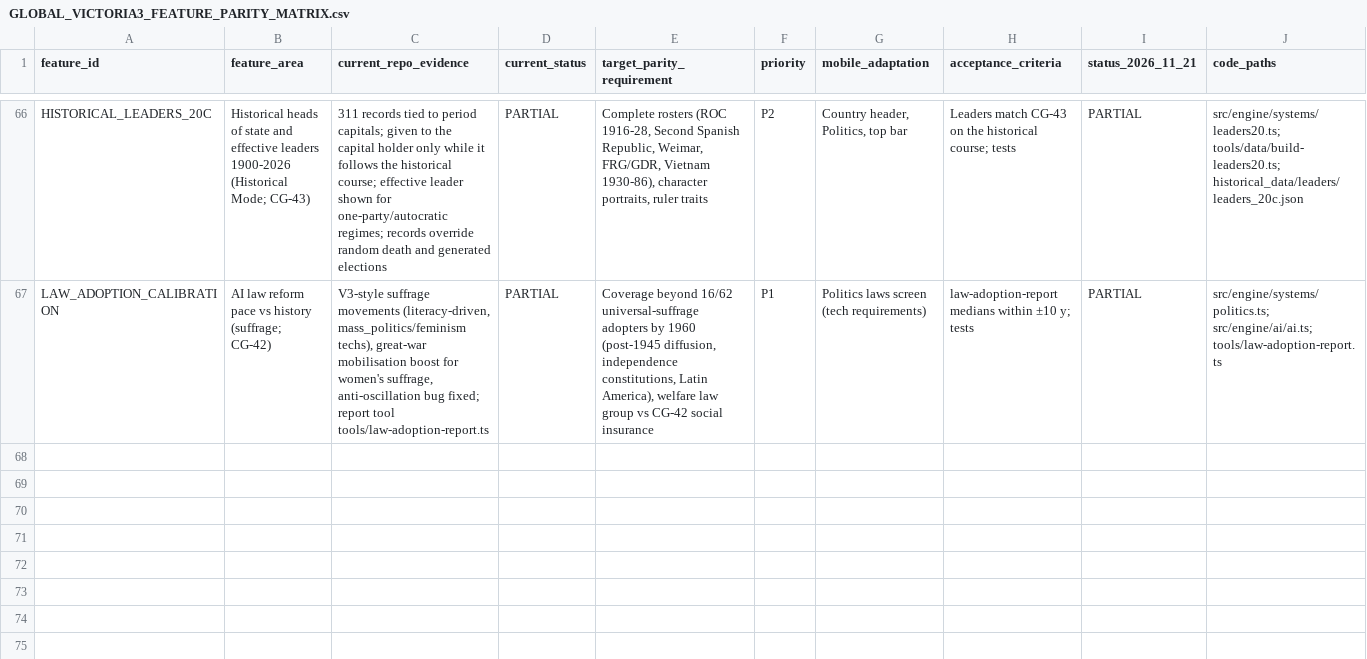
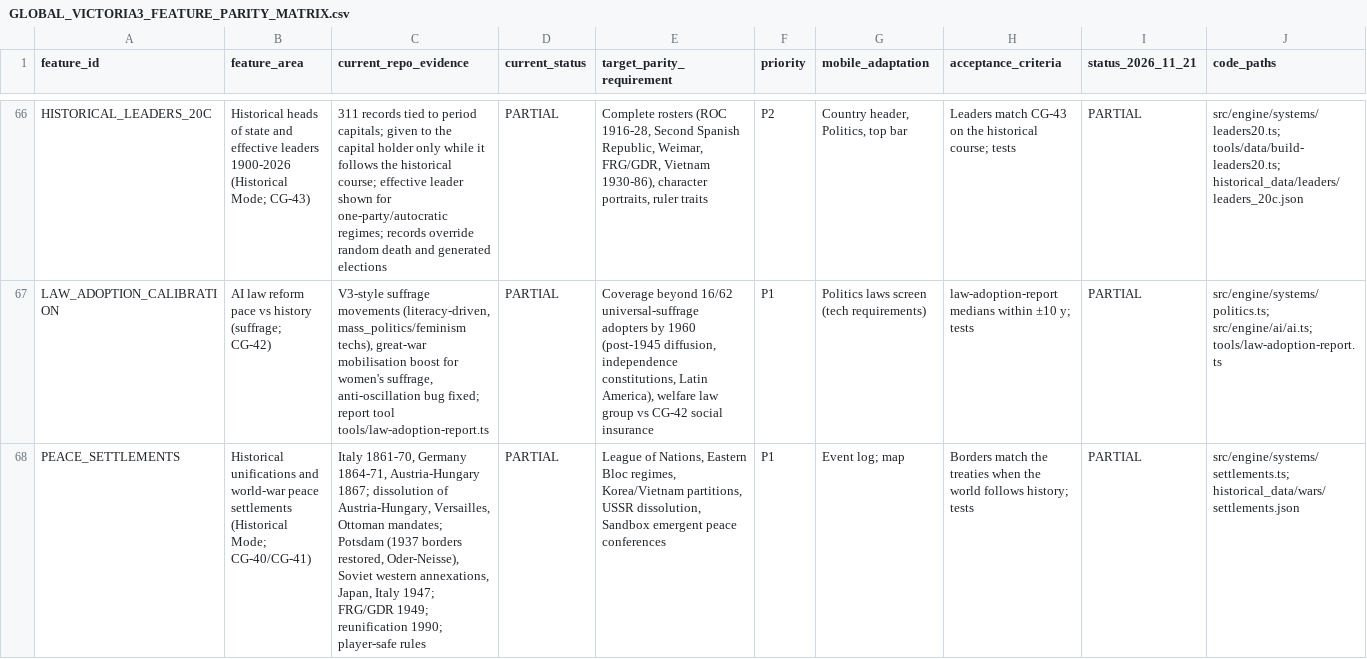
Before and after one commit to mtieu6470-maker/Victori3-mobile, a CSV file: docs/audit/GLOBAL_VICTORIA3_FEATURE_PARITY_MATRIX.csv, drawn as a sheet; only a part is shown, gaps mark what is left out; rows hold the shown columns only; the diff names each change by its address in the sheet, - before the commit and + after, or states it on an @@ line.

```diff
--- a/docs/audit/GLOBAL_VICTORIA3_FEATURE_PARITY_MATRIX.csv
+++ b/docs/audit/GLOBAL_VICTORIA3_FEATURE_PARITY_MATRIX.csv
+row 68: PEACE_SETTLEMENTS | Historical unifications and world-war peace settlements (Historical Mode; CG-40/CG-41) | Italy 1861-70, Germany 1864-71, Austria-Hungary 1867; dissolution of Austria-Hungary, Versailles, Ottoman mandates; Potsdam (1937 borders restored, Oder-Neisse), Soviet western annexations, Japan, Italy 1947; FRG/GDR 1949; reunification 1990; player-safe rules | PARTIAL | League of Nations, Eastern Bloc regimes, Korea/Vietnam partitions, USSR dissolution, Sandbox emergent peace conferences | P1 | Event log; map | Borders match the treaties when the world follows history; tests | PARTIAL | src/engine/systems/settlements.ts; historical_data/wars/settlements.json
```
Also changed, not shown: 12 other files.
